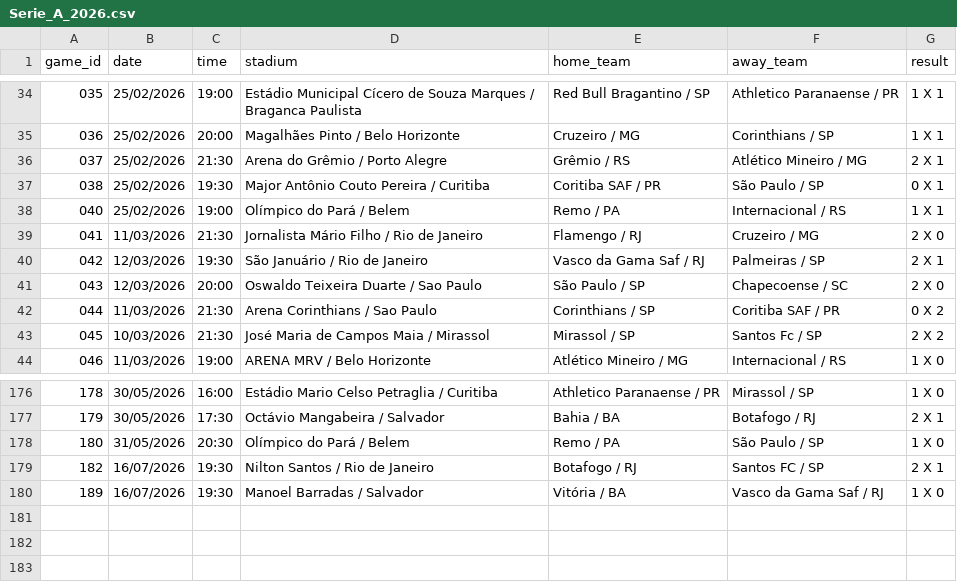
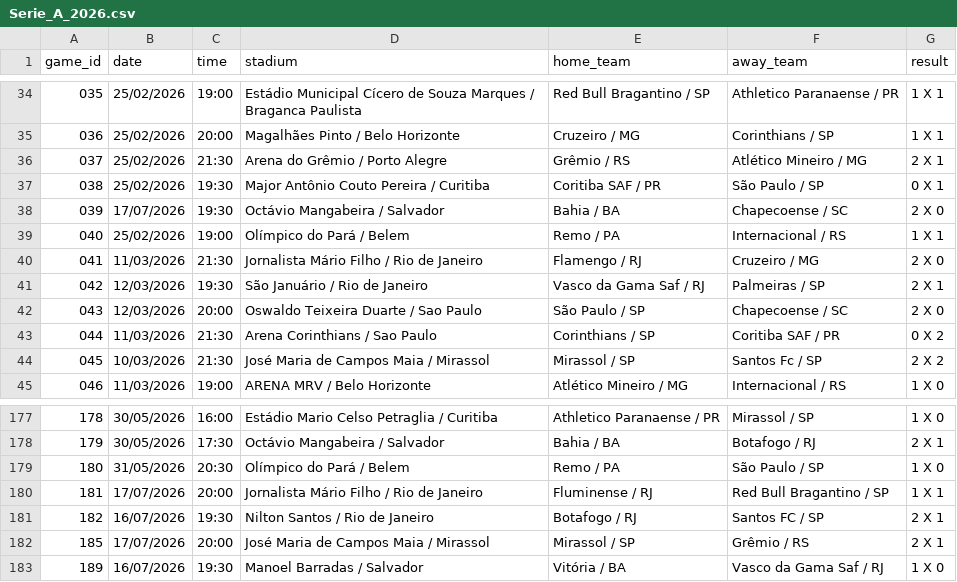
Before and after one commit to IgorMichels/campo-aberto, a CSV file: data/raw/brazil/cbf/Serie_A_2026.csv, drawn as a sheet; only a part is shown, gaps mark what is left out; the diff names each change by its address in the sheet, - before the commit and + after, or states it on an @@ line.

```diff
--- a/data/raw/brazil/cbf/Serie_A_2026.csv
+++ b/data/raw/brazil/cbf/Serie_A_2026.csv
+row 38: 039 | 17/07/2026 | 19:30 | Octávio Mangabeira / Salvador | Bahia / BA | Chapecoense / SC | 2 X 0
+row 180: 181 | 17/07/2026 | 20:00 | Jornalista Mário Filho / Rio de Janeiro | Fluminense / RJ | Red Bull Bragantino / SP | 1 X 1
+row 182: 185 | 17/07/2026 | 20:00 | José Maria de Campos Maia / Mirassol | Mirassol / SP | Grêmio / RS | 2 X 1
```
Also changed, not shown: data/raw/brazil/cbf/Serie_B_2026.csv, data/raw/brazil/espn/Serie_A_2026.csv, 8 other files.
